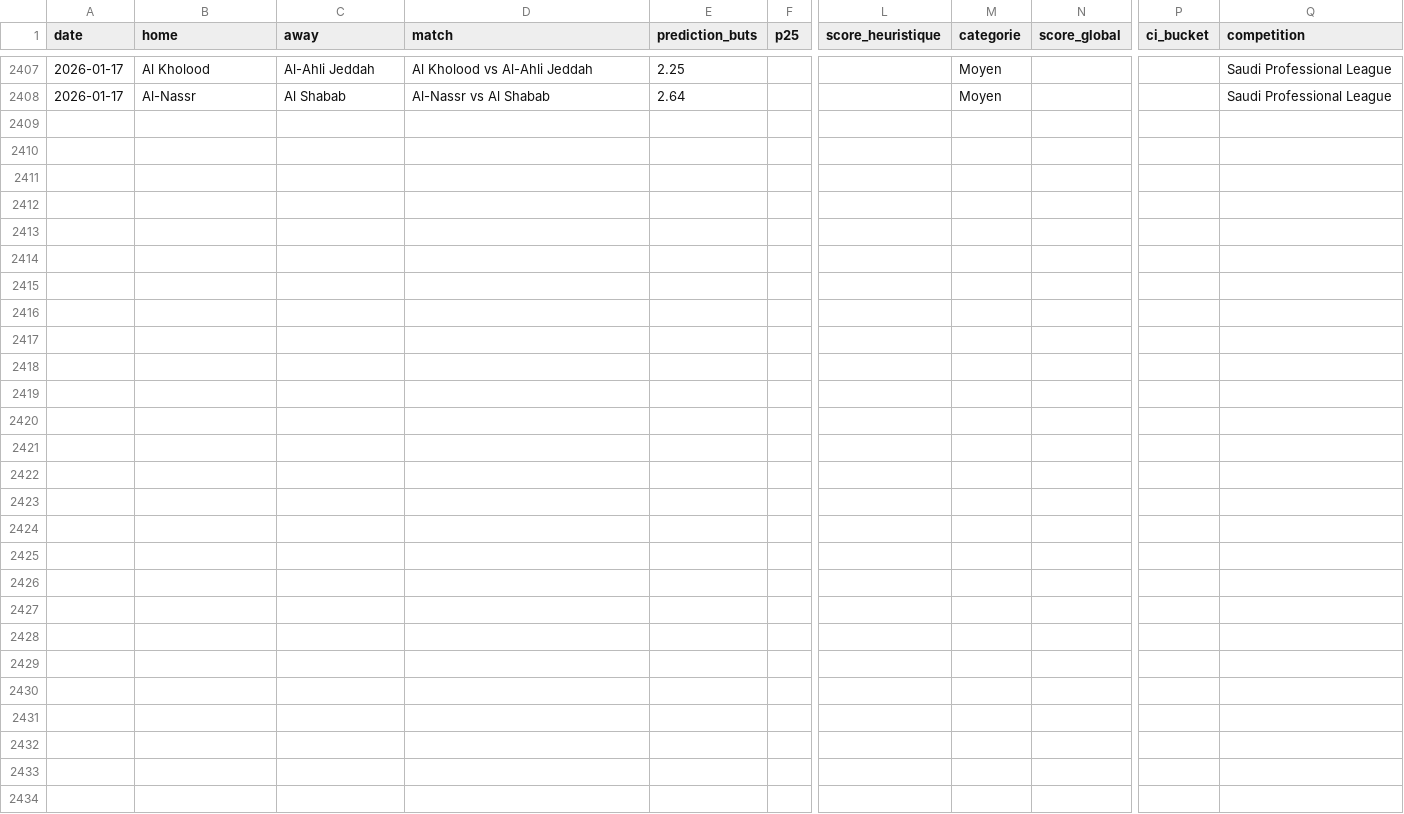
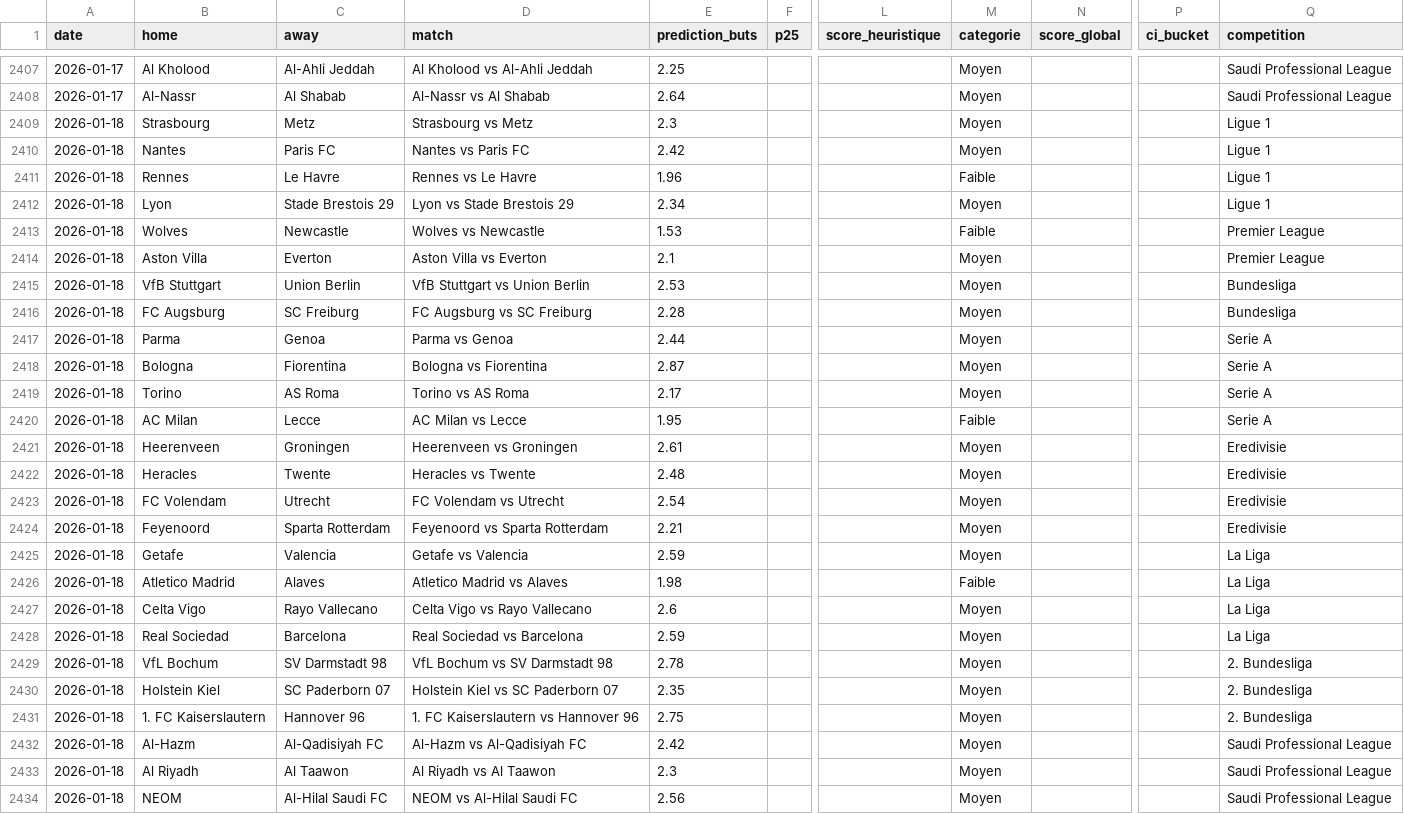
Before and after one commit to LilianPamphile/xgenius, a CSV file: suivi_predictions/historique_predictions.csv, drawn as a sheet; only a part is shown, gaps mark what is left out; rows hold the shown columns only; the diff names each change by its address in the sheet, - before the commit and + after, or states it on an @@ line.

Commit message:
📊 Ajout des prédictions du 2026-01-18

```diff
--- a/suivi_predictions/historique_predictions.csv
+++ b/suivi_predictions/historique_predictions.csv
+row 2409: 2026-01-18 | Strasbourg | Metz | Strasbourg vs Metz | 2.3 |  |  | Moyen |  |  | Ligue 1
+row 2410: 2026-01-18 | Nantes | Paris FC | Nantes vs Paris FC | 2.42 |  |  | Moyen |  |  | Ligue 1
+row 2411: 2026-01-18 | Rennes | Le Havre | Rennes vs Le Havre | 1.96 |  |  | Faible |  |  | Ligue 1
+row 2412: 2026-01-18 | Lyon | Stade Brestois 29 | Lyon vs Stade Brestois 29 | 2.34 |  |  | Moyen |  |  | Ligue 1
+row 2413: 2026-01-18 | Wolves | Newcastle | Wolves vs Newcastle | 1.53 |  |  | Faible |  |  | Premier League
+row 2414: 2026-01-18 | Aston Villa | Everton | Aston Villa vs Everton | 2.1 |  |  | Moyen |  |  | Premier League
+row 2415: 2026-01-18 | VfB Stuttgart | Union Berlin | VfB Stuttgart vs Union Berlin | 2.53 |  |  | Moyen |  |  | Bundesliga
+row 2416: 2026-01-18 | FC Augsburg | SC Freiburg | FC Augsburg vs SC Freiburg | 2.28 |  |  | Moyen |  |  | Bundesliga
+row 2417: 2026-01-18 | Parma | Genoa | Parma vs Genoa | 2.44 |  |  | Moyen |  |  | Serie A
+row 2418: 2026-01-18 | Bologna | Fiorentina | Bologna vs Fiorentina | 2.87 |  |  | Moyen |  |  | Serie A
+row 2419: 2026-01-18 | Torino | AS Roma | Torino vs AS Roma | 2.17 |  |  | Moyen |  |  | Serie A
+row 2420: 2026-01-18 | AC Milan | Lecce | AC Milan vs Lecce | 1.95 |  |  | Faible |  |  | Serie A
+row 2421: 2026-01-18 | Heerenveen | Groningen | Heerenveen vs Groningen | 2.61 |  |  | Moyen |  |  | Eredivisie
+row 2422: 2026-01-18 | Heracles | Twente | Heracles vs Twente | 2.48 |  |  | Moyen |  |  | Eredivisie
+row 2423: 2026-01-18 | FC Volendam | Utrecht | FC Volendam vs Utrecht | 2.54 |  |  | Moyen |  |  | Eredivisie
+row 2424: 2026-01-18 | Feyenoord | Sparta Rotterdam | Feyenoord vs Sparta Rotterdam | 2.21 |  |  | Moyen |  |  | Eredivisie
+row 2425: 2026-01-18 | Getafe | Valencia | Getafe vs Valencia | 2.59 |  |  | Moyen |  |  | La Liga
+row 2426: 2026-01-18 | Atletico Madrid | Alaves | Atletico Madrid vs Alaves | 1.98 |  |  | Faible |  |  | La Liga
+row 2427: 2026-01-18 | Celta Vigo | Rayo Vallecano | Celta Vigo vs Rayo Vallecano | 2.6 |  |  | Moyen |  |  | La Liga
+row 2428: 2026-01-18 | Real Sociedad | Barcelona | Real Sociedad vs Barcelona | 2.59 |  |  | Moyen |  |  | La Liga
+row 2429: 2026-01-18 | VfL Bochum | SV Darmstadt 98 | VfL Bochum vs SV Darmstadt 98 | 2.78 |  |  | Moyen |  |  | 2. Bundesliga
+row 2430: 2026-01-18 | Holstein Kiel | SC Paderborn 07 | Holstein Kiel vs SC Paderborn 07 | 2.35 |  |  | Moyen |  |  | 2. Bundesliga
+row 2431: 2026-01-18 | 1. FC Kaiserslautern | Hannover 96 | 1. FC Kaiserslautern vs Hannover 96 | 2.75 |  |  | Moyen |  |  | 2. Bundesliga
+row 2432: 2026-01-18 | Al-Hazm | Al-Qadisiyah FC | Al-Hazm vs Al-Qadisiyah FC | 2.42 |  |  | Moyen |  |  | Saudi Professional League
+row 2433: 2026-01-18 | Al Riyadh | Al Taawon | Al Riyadh vs Al Taawon | 2.3 |  |  | Moyen |  |  | Saudi Professional League
+row 2434: 2026-01-18 | NEOM | Al-Hilal Saudi FC | NEOM vs Al-Hilal Saudi FC | 2.56 |  |  | Moyen |  |  | Saudi Professional League
```
